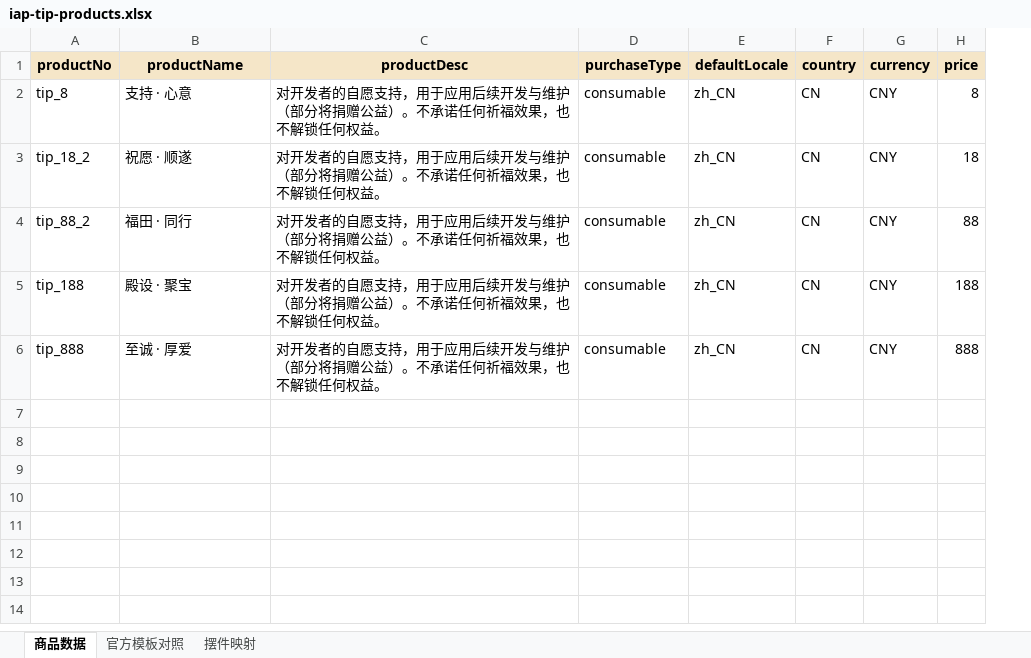
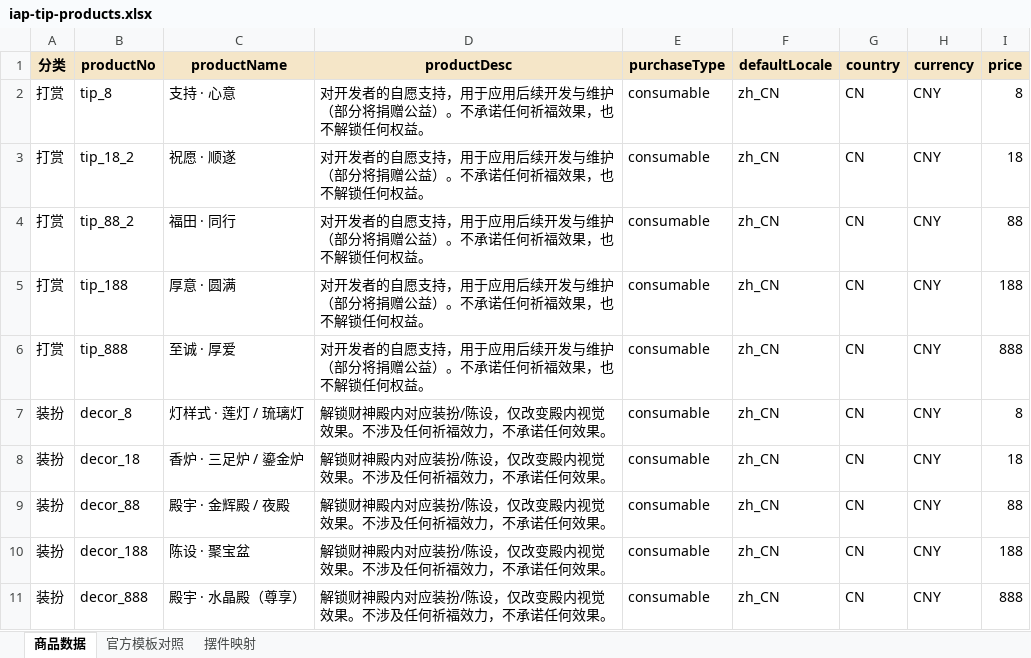
Before and after one commit to andylee120804-ops/caishen-app, an Excel workbook: docs/iap-tip-products.xlsx, sheet 商品数据, drawn as a sheet; values as stored, in another font and other column widths than the file's, no borders; addresses are those after the commit; the diff names each change by its address in the sheet, - before the commit and + after, or states it on an @@ line.

Commit message:
feat: 财神殿摆件拆分为独立商品 decor_*，与打赏 tip_* 分离
- IPaymentService 新增 DecorProduct / DECOR_PRODUCTS / decorById / decorByAmount / isDecorProduct + IDecorService
- 新增 DecorPayDialog（装扮解锁弹窗：只解锁视觉、不进公益榜、不调 recordDonation）
- IapPaymentService 实现 purchaseDecor / recoverDecorPending（补单按 DECOR_PRODUCTS 隔离）
- HallDecorDialog / CaiShenHallPage 摆件入口改用 decor_*；装扮组标题去除「打赏」
- 打赏 tip_* 变纯赠与：tip_188 改名「厚意 · 圆满」，不再解锁聚宝盆
- 商品表更新为 10 个（打赏 5 + 装扮 5），review-console-checklist 同步

```diff
--- a/docs/iap-tip-products.xlsx (sheet 商品数据)
+++ b/docs/iap-tip-products.xlsx (sheet 商品数据)
+column A (分类), rows 2-6: all 打赏
-C5 (productName): 殿设 · 聚宝
+C5 (productName): 厚意 · 圆满
+row 7: 装扮 | decor_8 | 灯样式 · 莲灯 / 琉璃灯 | 解锁财神殿内对应装扮/陈设，仅改变殿内视觉效果。不涉及任何祈福效力，不承诺任何效果。 | consumable | zh_CN | CN | CNY | 8
+row 8: 装扮 | decor_18 | 香炉 · 三足炉 / 鎏金炉 | 解锁财神殿内对应装扮/陈设，仅改变殿内视觉效果。不涉及任何祈福效力，不承诺任何效果。 | consumable | zh_CN | CN | CNY | 18
+row 9: 装扮 | decor_88 | 殿宇 · 金辉殿 / 夜殿 | 解锁财神殿内对应装扮/陈设，仅改变殿内视觉效果。不涉及任何祈福效力，不承诺任何效果。 | consumable | zh_CN | CN | CNY | 88
+row 10: 装扮 | decor_188 | 陈设 · 聚宝盆 | 解锁财神殿内对应装扮/陈设，仅改变殿内视觉效果。不涉及任何祈福效力，不承诺任何效果。 | consumable | zh_CN | CN | CNY | 188
+row 11: 装扮 | decor_888 | 殿宇 · 水晶殿（尊享） | 解锁财神殿内对应装扮/陈设，仅改变殿内视觉效果。不涉及任何祈福效力，不承诺任何效果。 | consumable | zh_CN | CN | CNY | 888
```
Also changed, not shown: sheet 摆件映射, sheet 官方模板对照, 9 other files.
